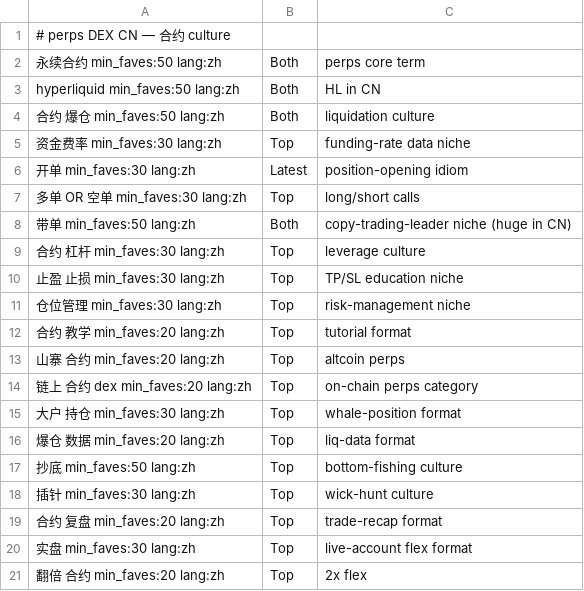
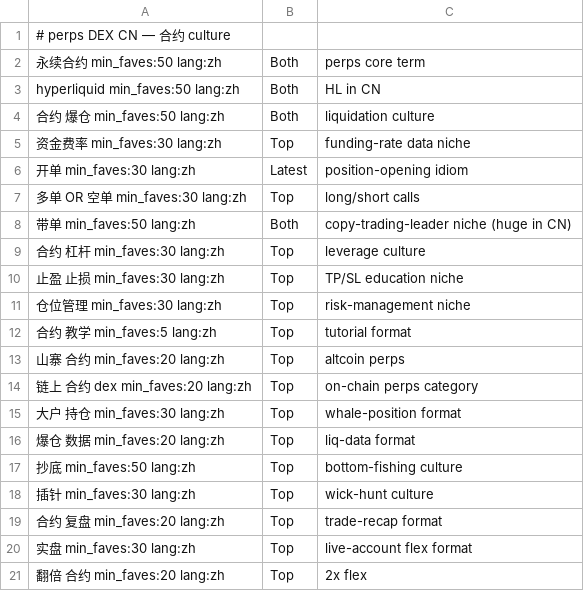
Before and after one commit to General-Market/docs, a TSV file: docs/x-targeting/niches/perps-cn/queries.tsv, drawn as a sheet.

```diff
--- a/docs/x-targeting/niches/perps-cn/queries.tsv
+++ b/docs/x-targeting/niches/perps-cn/queries.tsv
@@ -11,3 +11,3 @@ hyperliquid min_faves:50 lang:zh	Both	HL in CN
 仓位管理 min_faves:30 lang:zh	Top	risk-management niche
-合约 教学 min_faves:20 lang:zh	Top	tutorial format
+合约 教学 min_faves:5 lang:zh	Top	tutorial format
 山寨 合约 min_faves:20 lang:zh	Top	altcoin perps
```
Also changed, not shown: docs/x-targeting/niches/perps-jp/queries.tsv, docs/x-targeting/niches/perps-kr/queries.tsv, 9 other files.
